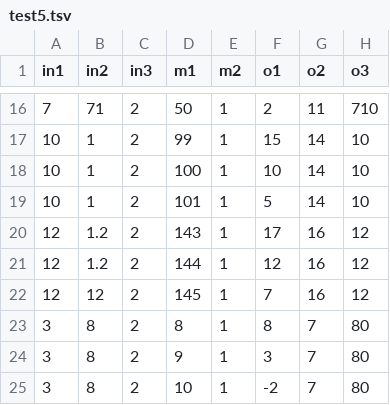
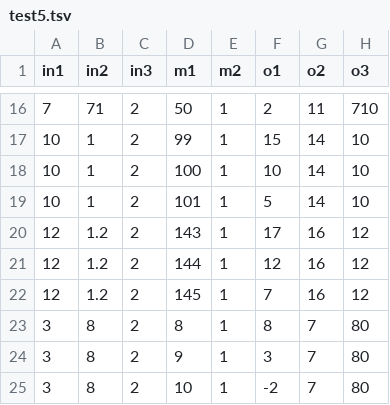
Before and after one commit to subrata4096/regression, a TSV file: test5.tsv, drawn as a sheet; only a part is shown, gaps mark what is left out.

Commit message:
Input file analysys, data plot, anomaly detection

```diff
--- a/test5.tsv
+++ b/test5.tsv
@@ -21,3 +21,3 @@ in1	in2	in3	m1	m2	o1	o2	o3
 12	1.2	2	144	1	12	16	12
-12	12	2	145	1	7	16	12
+12	1.2	2	145	1	7	16	12
 3	8	2	8	1	8	7	80
```
Also changed, not shown: 7 other files.
